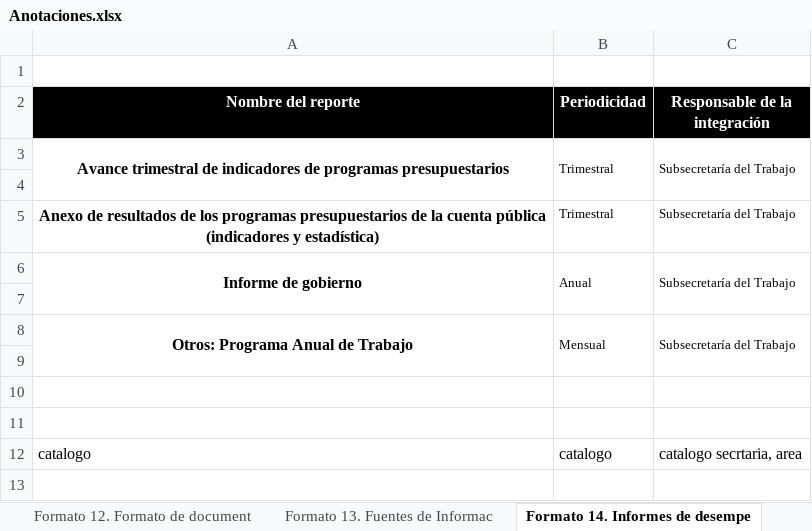
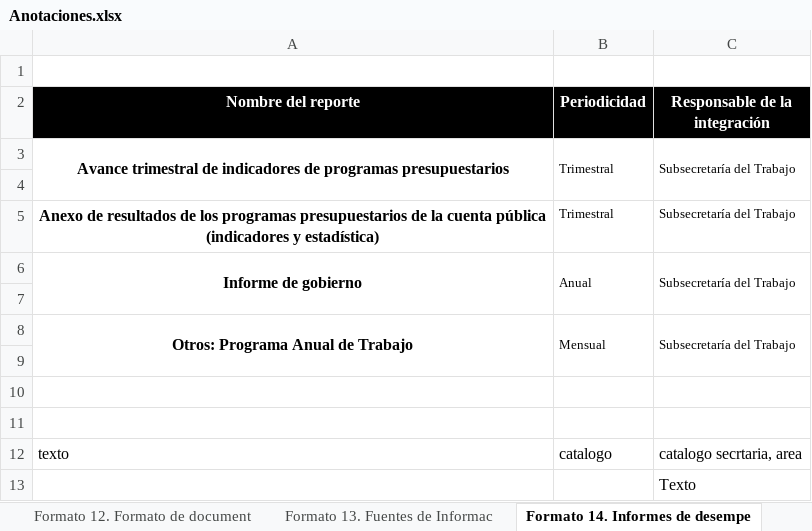
Before and after one commit to AlbertoCime14/progrmas_presupuestales, an Excel workbook: Anotaciones.xlsx, sheet Formato 14. Informes de desempe, drawn as a sheet; values as stored, in another font and other column widths than the file's, no borders; the diff names each change by its address in the sheet, - before the commit and + after, or states it on an @@ line.

```diff
--- a/Anotaciones.xlsx (sheet Formato 14. Informes de desempe)
+++ b/Anotaciones.xlsx (sheet Formato 14. Informes de desempe)
-A12 (Nombre del reporte): catalogo
+A12 (Nombre del reporte): texto
+row 13:  |  | Texto
```
Also changed, not shown: sheet Formato 9. Coherencia interinst, sheet Formato 5. Identificación y cua, sheet Formato 7. Criterios para la fo, sheet Formato 2. Alineación con la pl, sheet Formato 8. Características de l, sheet Formato 1. Documentación de pol, formulas that keep their value, charts or pictures.
